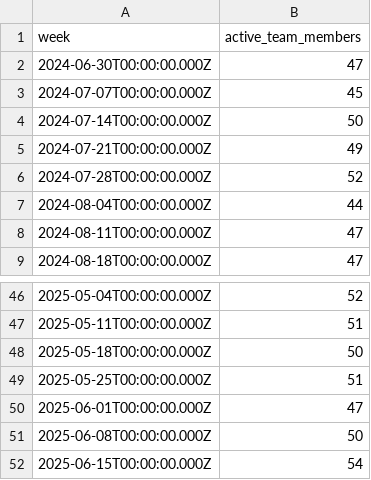
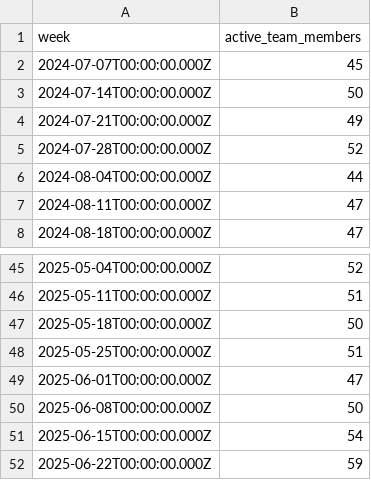
Before and after one commit to jwinternheimer/observable_metrics, a CSV file: src/data/buffer_team_weekly_active_members.csv, drawn as a sheet; only a part is shown, gaps mark what is left out.

```diff
--- a/src/data/buffer_team_weekly_active_members.csv
+++ b/src/data/buffer_team_weekly_active_members.csv
@@ -1,3 +1,2 @@
 week,active_team_members
-2024-06-30T00:00:00.000Z,47
 2024-07-07T00:00:00.000Z,45
@@ -52 +51,2 @@ week,active_team_members
 2025-06-15T00:00:00.000Z,54
+2025-06-22T00:00:00.000Z,59
```
Also changed, not shown: src/data/buffer_team_monthly_engagement.csv, src/data/buffer_team_posts.csv, 17 other files.
